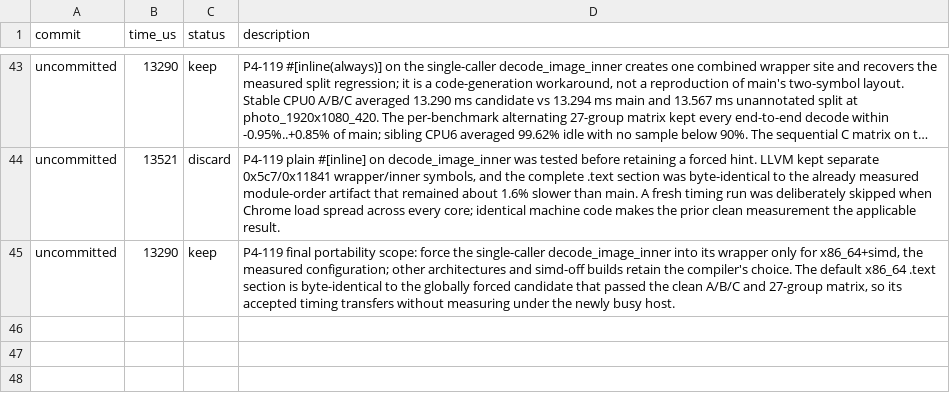
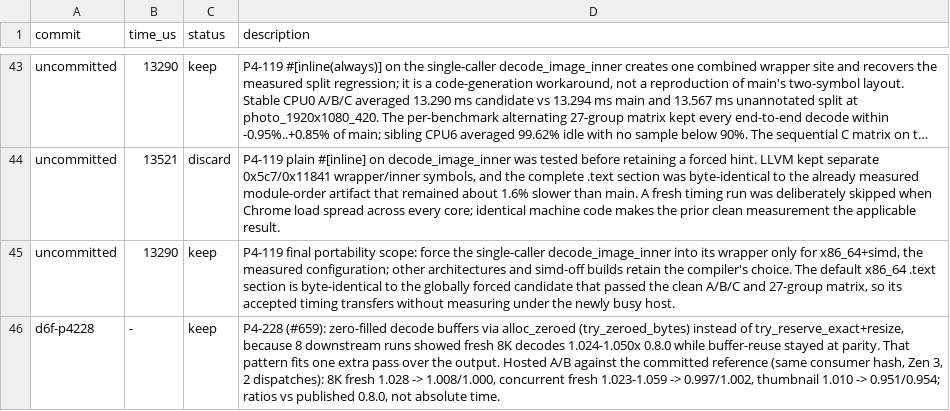
Before and after one commit to developer0hye/libjpeg-turbo-rs, a TSV file: experiments/pipeline.tsv, drawn as a sheet; only a part is shown, gaps mark what is left out; long unchanged cells end in ….

```diff
--- a/experiments/pipeline.tsv
+++ b/experiments/pipeline.tsv
@@ -45 +45,2 @@ uncommitted	13521	discard	P4-119 plain #[inline] on decode_image_inner was teste
 uncommitted	13290	keep	P4-119 final portability scope: force the single-caller decode_image_inner into its wrapper only for x86_64+simd, the measured configuration; other architectures and simd-off builds retain the compiler's choice. The default x86_64 .text section is byte-identical to the globally forced candidate that passed the clean A/B/C and 27-group matrix, so its accepted timing transfers without measuring under the newly busy host.
+d6f-p4228	-	keep	P4-228 (#659): zero-filled decode buffers via alloc_zeroed (try_zeroed_bytes) instead of try_reserve_exact+resize, because 8 downstream runs showed fresh 8K decodes 1.024-1.050x 0.8.0 while buffer-reuse stayed at parity. That pattern fits one extra pass over the output. Hosted A/B against the committed reference (same consumer hash, Zen 3, 2 dispatches): 8K fresh 1.028 -> 1.008/1.000, concurrent fresh 1.023-1.059 -> 0.997/1.002, thumbnail 1.010 -> 0.951/0.954; ratios vs published 0.8.0, not absolute time.
```
Also changed, not shown: 5 other files.
